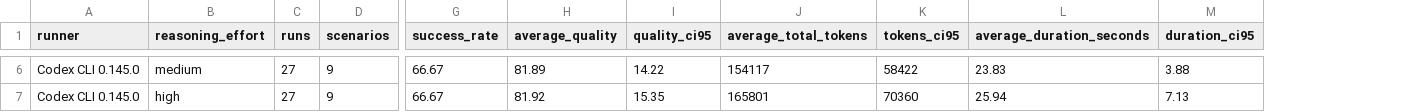
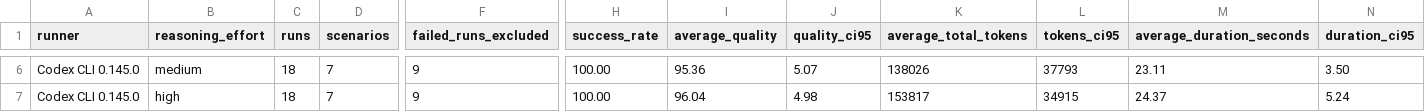
Before and after one commit to ifBars/codex-spark-agent, a CSV file: docs/benchmarks/reasoning-cost-quality-expanded-2026-07-26.csv, drawn as a sheet; only a part is shown, gaps mark what is left out; addresses are those after the commit; the diff covers the shown part only; the diff names each change by its address in the sheet, - before the commit and + after, or states it on an @@ line.

```diff
--- a/docs/benchmarks/reasoning-cost-quality-expanded-2026-07-26.csv
+++ b/docs/benchmarks/reasoning-cost-quality-expanded-2026-07-26.csv
+column F (failed_runs_excluded), rows 6-7: 9 | 9
-C6:C7 (runs): 27
+C6:C7 (runs): 18
-D6:D7 (scenarios): 9
+D6:D7 (scenarios): 7
-H6:H7 (success_rate): 66.67
+H6:H7 (success_rate): 100.00
-I6 (average_quality): 81.89
+I6 (average_quality): 95.36
-J6 (quality_ci95): 14.22
+J6 (quality_ci95): 5.07
-K6 (average_total_tokens): 154117
+K6 (average_total_tokens): 138026
-L6 (tokens_ci95): 58422
+L6 (tokens_ci95): 37793
-M6 (average_duration_seconds): 23.83
+M6 (average_duration_seconds): 23.11
-N6 (duration_ci95): 3.88
+N6 (duration_ci95): 3.50
-I7 (average_quality): 81.92
+I7 (average_quality): 96.04
-J7 (quality_ci95): 15.35
+J7 (quality_ci95): 4.98
-K7 (average_total_tokens): 165801
+K7 (average_total_tokens): 153817
-L7 (tokens_ci95): 70360
+L7 (tokens_ci95): 34915
-M7 (average_duration_seconds): 25.94
+M7 (average_duration_seconds): 24.37
-N7 (duration_ci95): 7.13
+N7 (duration_ci95): 5.24
```
Also changed, not shown: 35 edited cells elsewhere in this file, docs/benchmarks/reasoning-cost-quality-2026-07-26.csv, docs/benchmarks/reasoning-cost-quality-categories-2026-07-26.csv, 25 other files.
